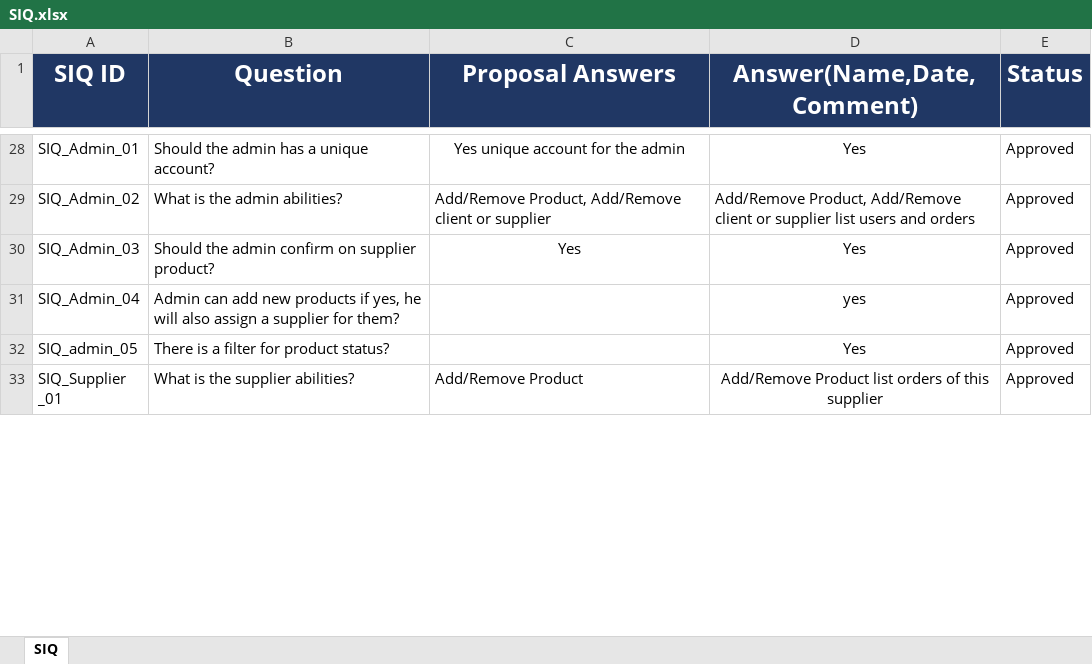
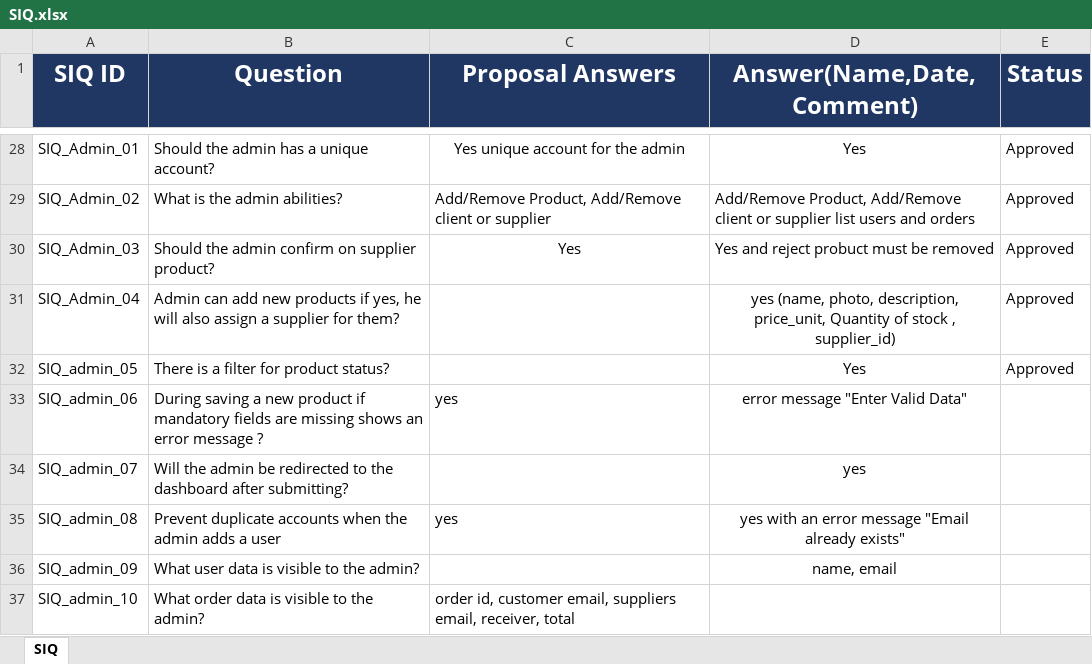
Before and after one commit to EL-Gohary1/Clothing-Web-Portal, an Excel workbook: Process_Docs/SIQ.xlsx, sheet SIQ, drawn as a sheet; only a part is shown, gaps mark what is left out; the shorter side is filled out with more unchanged rows; values as stored, in another font and other column widths than the file's, no borders; the diff covers the shown part only; the diff names each change by its address in the sheet, - before the commit and + after, or states it on an @@ line.

Commit message:
docs/update SIQ

```diff
--- a/Process_Docs/SIQ.xlsx (sheet SIQ)
+++ b/Process_Docs/SIQ.xlsx (sheet SIQ)
-D30 (Answer(Name,Date, Comment)): Yes
+D30 (Answer(Name,Date, Comment)): Yes and reject probuct must be removed
-D31 (Answer(Name,Date, Comment)): yes
+D31 (Answer(Name,Date, Comment)): yes (name, photo, description, price_unit, Quantity of stock , supplier_id)
+row 33: SIQ_admin_06 | During saving a new product if mandatory fields are missing shows an error message ? | yes | error message "Enter Valid Data"
+row 34: SIQ_admin_07 | Will the admin be redirected to the dashboard after submitting? |  | yes
+row 35: SIQ_admin_08 | Prevent duplicate accounts when the admin adds a user | yes | yes with an error message "Email already exists"
+row 36: SIQ_admin_09 | What user data is visible to the admin? |  | name, email
+row 37: SIQ_admin_10 | What order data is visible to the admin? | order id, customer email, suppliers email, receiver, total
```
Also changed, not shown: 6 added rows and 3 edited cells elsewhere in this sheet.
